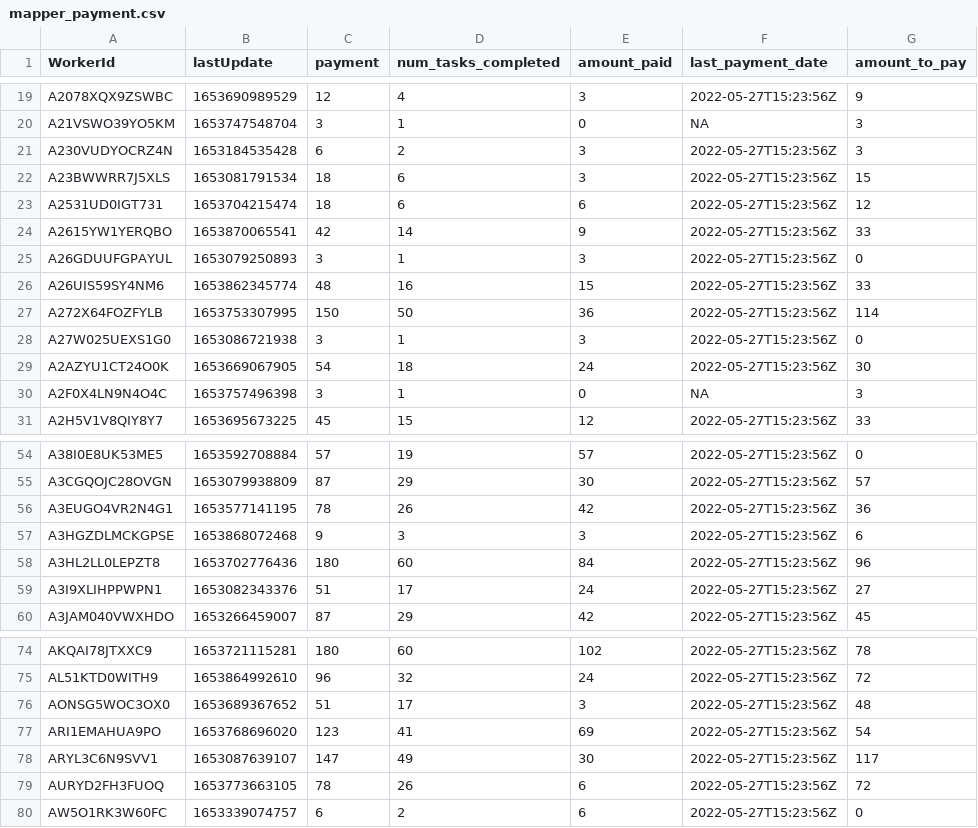
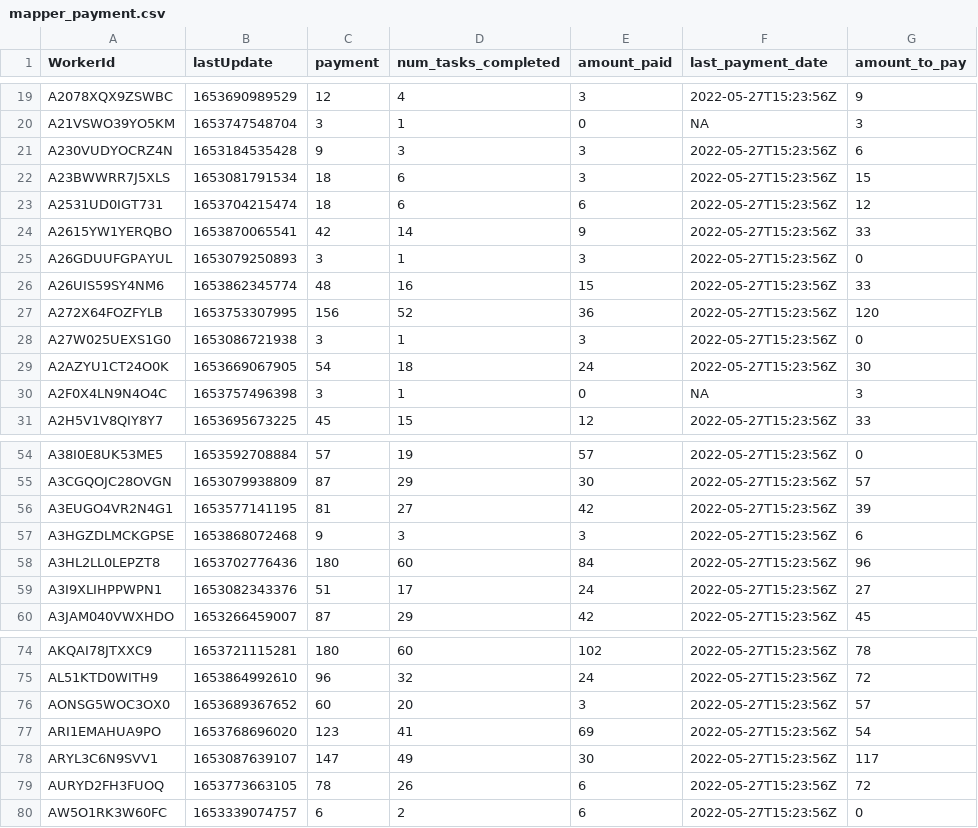
Before and after one commit to Watts-Lab/task-mapping, a CSV file: survey_workflows/mapper_payment.csv, drawn as a sheet; only a part is shown, gaps mark what is left out.

```diff
--- a/survey_workflows/mapper_payment.csv
+++ b/survey_workflows/mapper_payment.csv
@@ -20,3 +20,3 @@ A2078XQX9ZSWBC,1653690989529,12,4,3,2022-05-27T15:23:56Z,9
 A21VSWO39YO5KM,1653747548704,3,1,0,NA,3
-A230VUDYOCRZ4N,1653184535428,6,2,3,2022-05-27T15:23:56Z,3
+A230VUDYOCRZ4N,1653184535428,9,3,3,2022-05-27T15:23:56Z,6
 A23BWWRR7J5XLS,1653081791534,18,6,3,2022-05-27T15:23:56Z,15
@@ -26,3 +26,3 @@ A26GDUUFGPAYUL,1653079250893,3,1,3,2022-05-27T15:23:56Z,0
 A26UIS59SY4NM6,1653862345774,48,16,15,2022-05-27T15:23:56Z,33
-A272X64FOZFYLB,1653753307995,150,50,36,2022-05-27T15:23:56Z,114
+A272X64FOZFYLB,1653753307995,156,52,36,2022-05-27T15:23:56Z,120
 A27W025UEXS1G0,1653086721938,3,1,3,2022-05-27T15:23:56Z,0
@@ -55,3 +55,3 @@ A38I0E8UK53ME5,1653592708884,57,19,57,2022-05-27T15:23:56Z,0
 A3CGQOJC28OVGN,1653079938809,87,29,30,2022-05-27T15:23:56Z,57
-A3EUGO4VR2N4G1,1653577141195,78,26,42,2022-05-27T15:23:56Z,36
+A3EUGO4VR2N4G1,1653577141195,81,27,42,2022-05-27T15:23:56Z,39
 A3HGZDLMCKGPSE,1653868072468,9,3,3,2022-05-27T15:23:56Z,6
@@ -75,3 +75,3 @@ AKQAI78JTXXC9,1653721115281,180,60,102,2022-05-27T15:23:56Z,78
 AL51KTD0WITH9,1653864992610,96,32,24,2022-05-27T15:23:56Z,72
-AONSG5WOC3OX0,1653689367652,51,17,3,2022-05-27T15:23:56Z,48
+AONSG5WOC3OX0,1653689367652,60,20,3,2022-05-27T15:23:56Z,57
 ARI1EMAHUA9PO,1653768696020,123,41,69,2022-05-27T15:23:56Z,54
```
Also changed, not shown: analysis/qual-feedbacks/task_mapping_feedback-main.csv, task_map.csv, 6 other files.
